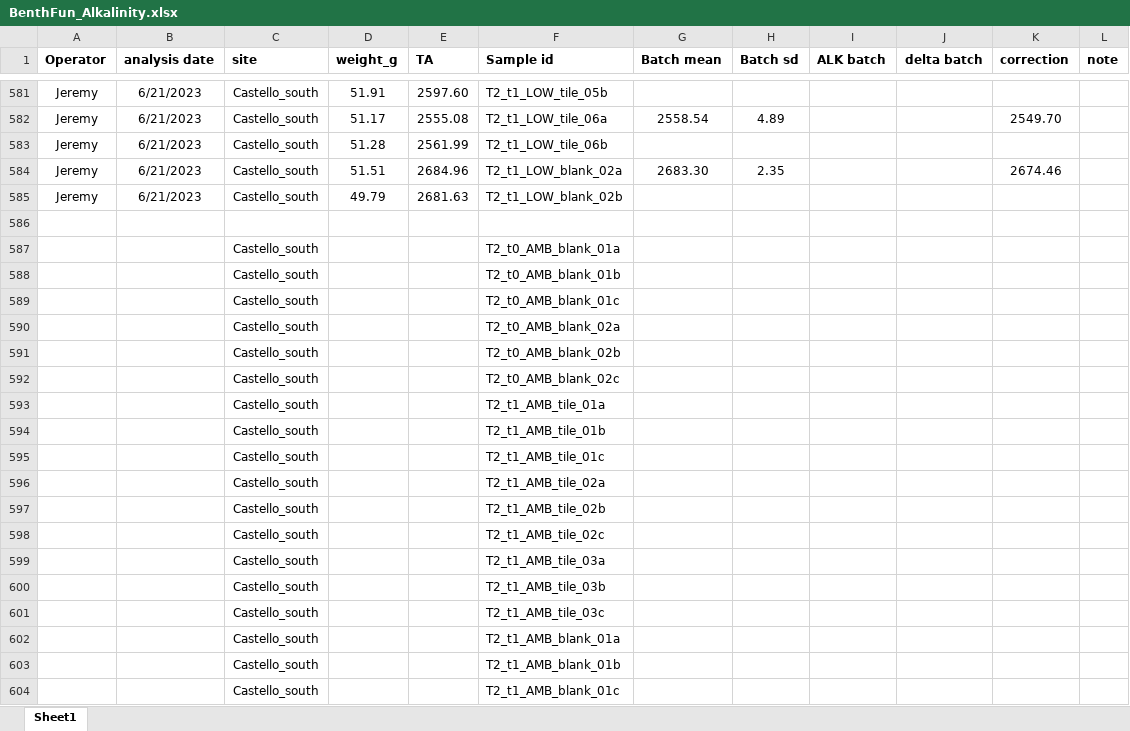
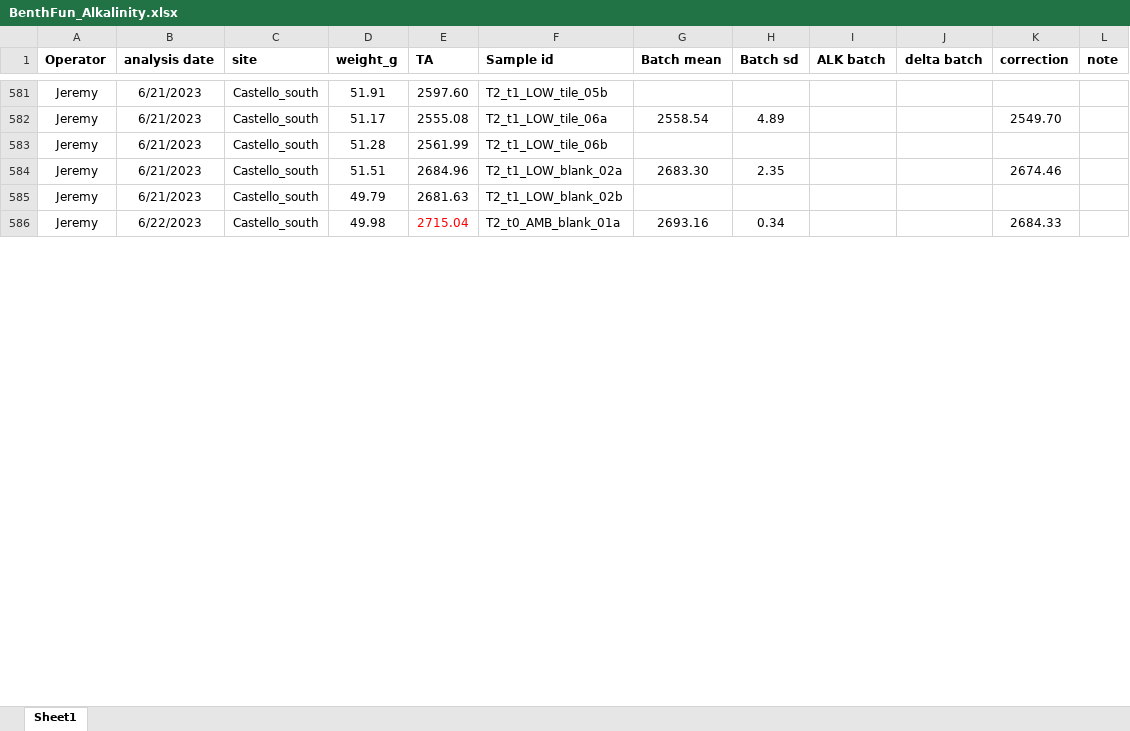
Before and after one commit to JayCrlt/BenthFun, an Excel workbook: Data/Spring_2023/BenthFun_Alkalinity.xlsx, sheet Sheet1, drawn as a sheet; only a part is shown, gaps mark what is left out; values as stored, in another font and other column widths than the file's, no borders; removed rows and columns are numbered as before the commit, all else as after; the diff covers the shown part only; the diff names each change by its address in the sheet, - before the commit and + after, or states it on an @@ line.

```diff
--- a/Data/Spring_2023/BenthFun_Alkalinity.xlsx (sheet Sheet1)
+++ b/Data/Spring_2023/BenthFun_Alkalinity.xlsx (sheet Sheet1)
-row 586: (empty)
+row 586: Jeremy | 6/22/2023 | Castello_south | 49.98 | 2715.04 | T2_t0_AMB_blank_01a | 2693.16 | 0.34 |  |  | 2684.33
-row 587:  |  | Castello_south |  |  | T2_t0_AMB_blank_01a
-row 588:  |  | Castello_south |  |  | T2_t0_AMB_blank_01b
-row 589:  |  | Castello_south |  |  | T2_t0_AMB_blank_01c
-row 590:  |  | Castello_south |  |  | T2_t0_AMB_blank_02a
-row 591:  |  | Castello_south |  |  | T2_t0_AMB_blank_02b
-row 592:  |  | Castello_south |  |  | T2_t0_AMB_blank_02c
-row 593:  |  | Castello_south |  |  | T2_t1_AMB_tile_01a
-row 594:  |  | Castello_south |  |  | T2_t1_AMB_tile_01b
-row 595:  |  | Castello_south |  |  | T2_t1_AMB_tile_01c
-row 596:  |  | Castello_south |  |  | T2_t1_AMB_tile_02a
-row 597:  |  | Castello_south |  |  | T2_t1_AMB_tile_02b
-row 598:  |  | Castello_south |  |  | T2_t1_AMB_tile_02c
-row 599:  |  | Castello_south |  |  | T2_t1_AMB_tile_03a
-row 600:  |  | Castello_south |  |  | T2_t1_AMB_tile_03b
-row 601:  |  | Castello_south |  |  | T2_t1_AMB_tile_03c
-row 602:  |  | Castello_south |  |  | T2_t1_AMB_blank_01a
-row 603:  |  | Castello_south |  |  | T2_t1_AMB_blank_01b
-row 604:  |  | Castello_south |  |  | T2_t1_AMB_blank_01c
```
Also changed, not shown: 26 added rows and 12 removed rows elsewhere in this sheet, 57 other files.
